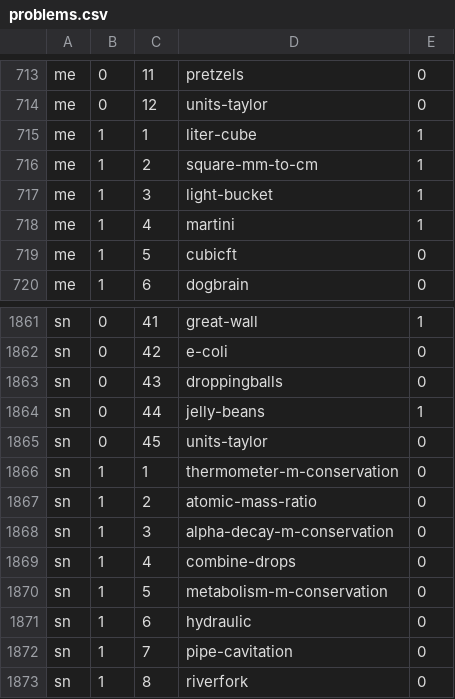
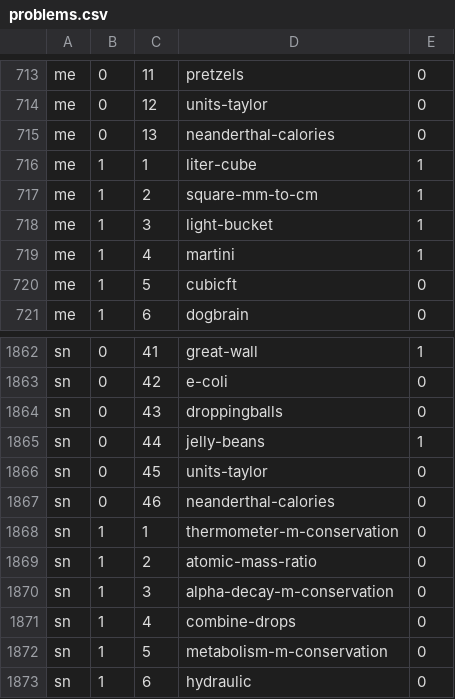
Before and after one commit to bkasel/lm, a CSV file: data/problems.csv, drawn as a sheet; only a part is shown, gaps mark what is left out; the shorter side is filled out with more unchanged rows.

Commit message:
add new hw neanderthal-calories

```diff
--- a/data/problems.csv
+++ b/data/problems.csv
@@ -714,2 +714,3 @@ me,0,11,pretzels,0
 me,0,12,units-taylor,0
+me,0,13,neanderthal-calories,0
 me,1,1,liter-cube,1
@@ -1865,2 +1866,3 @@ sn,0,44,jelly-beans,1
 sn,0,45,units-taylor,0
+sn,0,46,neanderthal-calories,0
 sn,1,1,thermometer-m-conservation,0
```
Also changed, not shown: data/per_book/me_problems.csv, data/per_book/simple_problems.csv, 5 other files.
